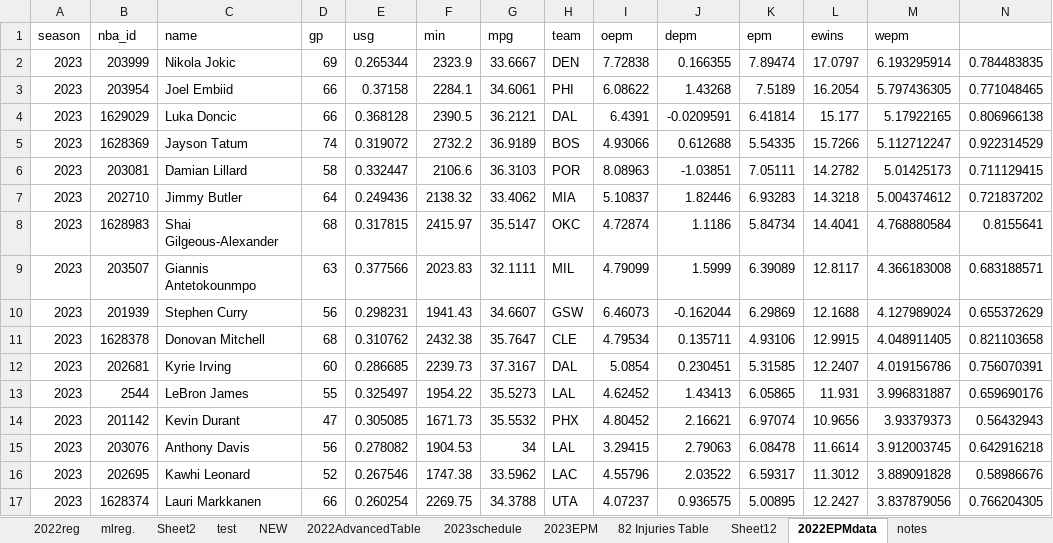
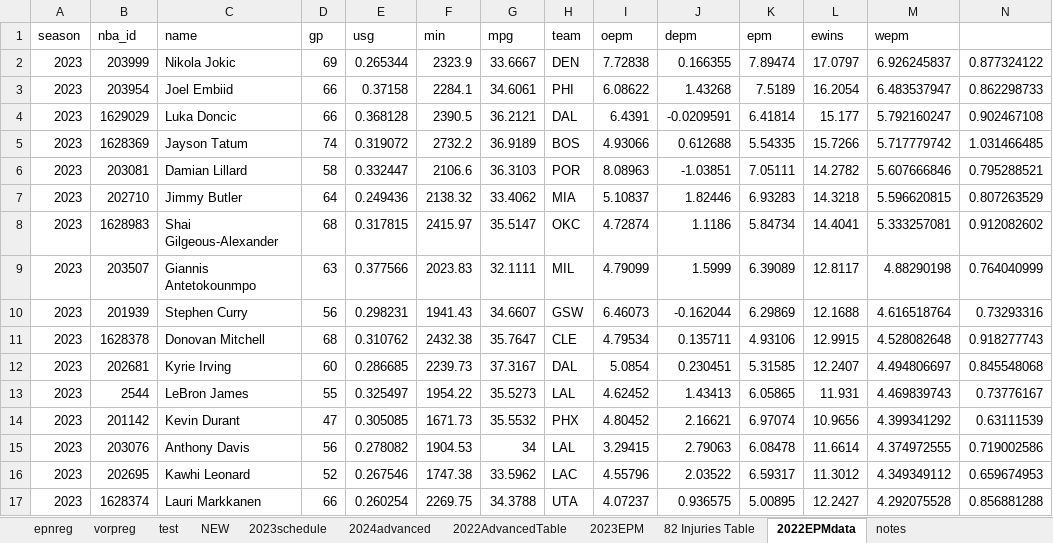
Before and after one commit to TeslaTruther/Hockey-Model, an Excel workbook: nba.xlsx, sheet 2022EPMdata, drawn as a sheet; only a part is shown; values as stored, in another font and other column widths than the file's, no borders; the diff covers the shown part only; the diff names each change by its address in the sheet, - before the commit and + after, or states it on an @@ line.

```diff
--- a/nba.xlsx (sheet 2022EPMdata)
+++ b/nba.xlsx (sheet 2022EPMdata)
-sheet tab: 2022reg
-sheet tab: mlreg.
-sheet tab: Sheet2
-sheet tab: Sheet12
+sheet tab: epnreg
+sheet tab: vorpreg
+sheet tab: 2024advanced
@@ sheet tab order changed: epnreg | vorpreg | test | NEW | 2023schedule | 2024advanced | 2022AdvancedTable | 2023EPM | 82 Injuries Table | 2022EPMdata | notes @@
-M2 (wepm): 6.193295914
+M2 (wepm): 6.926245837
-N2: 0.784483835
+N2: 0.877324122
-M3 (wepm): 5.797436305
+M3 (wepm): 6.483537947
-N3: 0.771048465
+N3: 0.862298733
-M4 (wepm): 5.17922165
+M4 (wepm): 5.792160247
-N4: 0.806966138
+N4: 0.902467108
-M5 (wepm): 5.112712247
+M5 (wepm): 5.717779742
-N5: 0.922314529
+N5: 1.031466485
-M6 (wepm): 5.01425173
+M6 (wepm): 5.607666846
-N6: 0.711129415
+N6: 0.795288521
-M7 (wepm): 5.004374612
+M7 (wepm): 5.596620815
-N7: 0.721837202
+N7: 0.807263529
-M8 (wepm): 4.768880584
+M8 (wepm): 5.333257081
-N8: 0.8155641
+N8: 0.912082602
-M9 (wepm): 4.366183008
+M9 (wepm): 4.88290198
-N9: 0.683188571
+N9: 0.764040999
-M10 (wepm): 4.127989024
+M10 (wepm): 4.616518764
-N10: 0.655372629
+N10: 0.73293316
-M11 (wepm): 4.048911405
+M11 (wepm): 4.528082648
-N11: 0.821103658
+N11: 0.918277743
-M12 (wepm): 4.019156786
+M12 (wepm): 4.494806697
-N12: 0.756070391
+N12: 0.845548068
-M13 (wepm): 3.996831887
+M13 (wepm): 4.469839743
-N13: 0.659690176
+N13: 0.73776167
-M14 (wepm): 3.93379373
+M14 (wepm): 4.399341292
-N14: 0.56432943
+N14: 0.63111539
-M15 (wepm): 3.912003745
+M15 (wepm): 4.374972555
-N15: 0.642916218
+N15: 0.719002586
-M16 (wepm): 3.889091828
+M16 (wepm): 4.349349112
-N16: 0.58986676
+N16: 0.659674953
-M17 (wepm): 3.837879056
+M17 (wepm): 4.292075528
-N17: 0.766204305
+N17: 0.856881288
```
Also changed, not shown: 963 edited cells elsewhere in this sheet, sheet 2023schedule, sheet 2023EPM, sheet test, sheet 2022AdvancedTable, sheet 82 Injuries Table, sheet NEW, formulas that keep their value, hidden cells, charts or pictures, EV Performance.xlsx, 1 other file.
